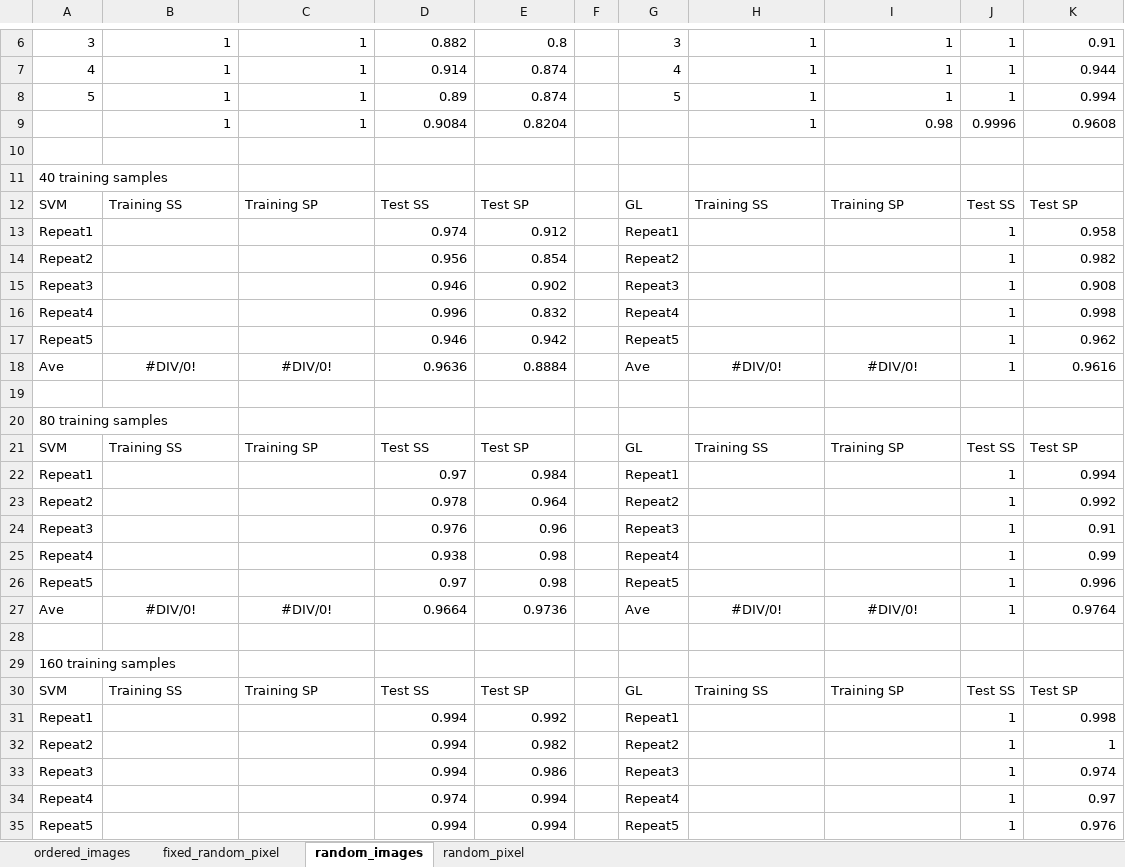
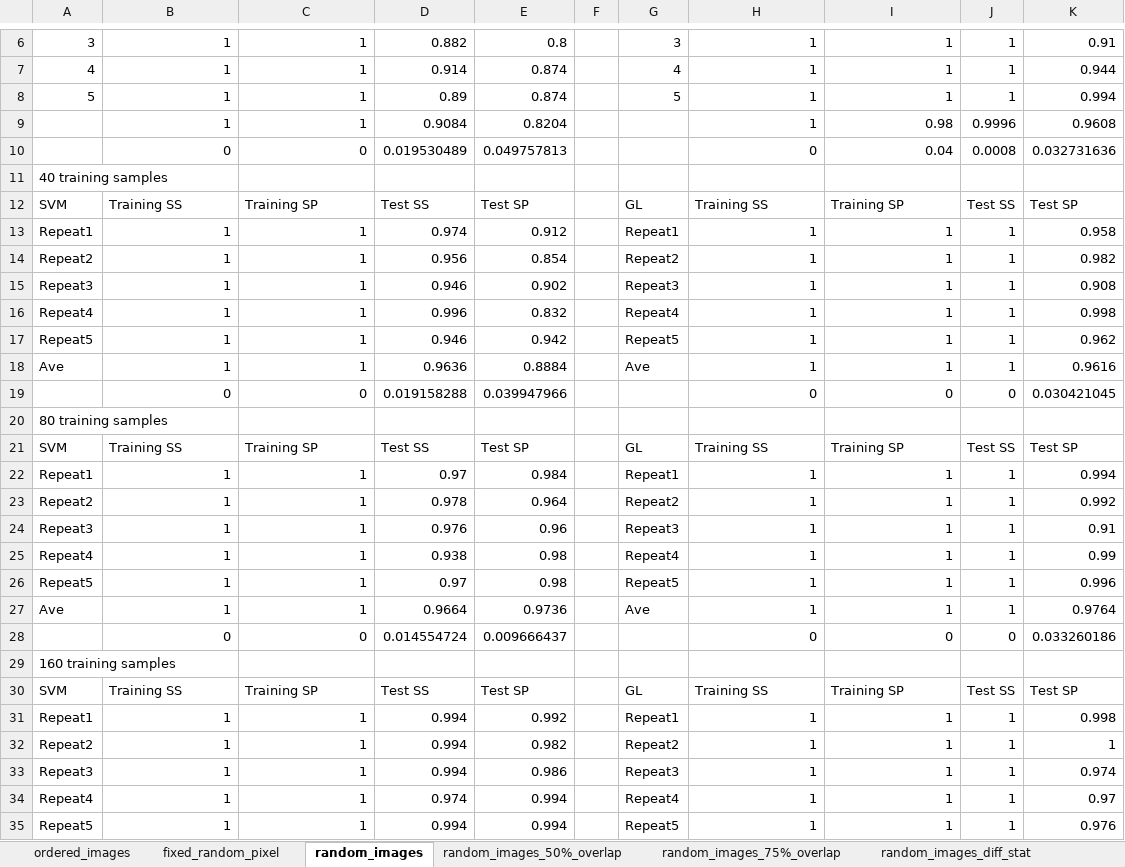
Before and after one commit to cloud76508/Group_Learning, an Excel workbook: digit_small_digit_matrix/Results/fixed_random_pixel.xlsx, sheet random_images, drawn as a sheet; only a part is shown, gaps mark what is left out; values as stored, in another font and other column widths than the file's, no borders; the diff covers the shown part only; the diff names each change by its address in the sheet, - before the commit and + after, or states it on an @@ line.

```diff
--- a/digit_small_digit_matrix/Results/fixed_random_pixel.xlsx (sheet random_images)
+++ b/digit_small_digit_matrix/Results/fixed_random_pixel.xlsx (sheet random_images)
+sheet tab: random_images_50%_overlap
+sheet tab: random_images_75%_overlap
+sheet tab: random_images_diff_stat
-row 10: (empty)
+row 10:  | 0 | 0 | 0.019530489 | 0.049757813 |  |  | 0 | 0.04 | 0.0008 | 0.032731636
-B13:B17: (empty)
+B13:B17: 1
-C13:C17: (empty)
+C13:C17: 1
-H13:H17: (empty)
+H13:H17: 1
-I13:I17: (empty)
+I13:I17: 1
-B18: #DIV/0!
+B18: 1
-B18:C18 alignment: center
+B18:C18 alignment: right
-C18: #DIV/0!
+C18: 1
-H18: #DIV/0!
+H18: 1
-H18:I18 alignment: center
+H18:I18 alignment: right
-I18: #DIV/0!
+I18: 1
-row 19: (empty)
+row 19:  | 0 | 0 | 0.019158288 | 0.039947966 |  |  | 0 | 0 | 0 | 0.030421045
-B22:B26: (empty)
+B22:B26: 1
-C22:C26: (empty)
+C22:C26: 1
-H22:H26: (empty)
+H22:H26: 1
-I22:I26: (empty)
+I22:I26: 1
-B27: #DIV/0!
+B27: 1
-B27:C27 alignment: center
+B27:C27 alignment: right
-C27: #DIV/0!
+C27: 1
-H27: #DIV/0!
+H27: 1
-H27:I27 alignment: center
+H27:I27 alignment: right
-I27: #DIV/0!
+I27: 1
-row 28: (empty)
+row 28:  | 0 | 0 | 0.014554724 | 0.009666437 |  |  | 0 | 0 | 0 | 0.033260186
-B31:B35: (empty)
+B31:B35: 1
-C31:C35: (empty)
+C31:C35: 1
-H31:H35: (empty)
+H31:H35: 1
-I31:I35: (empty)
+I31:I35: 1
```
Also changed, not shown: 1 added row, 38 edited cells and cell formats elsewhere in this sheet, sheet ordered_images, sheet fixed_random_pixel, digit_small_digit_matrix/Results/Results_DNN_CNN.xlsx, 30 other files.
